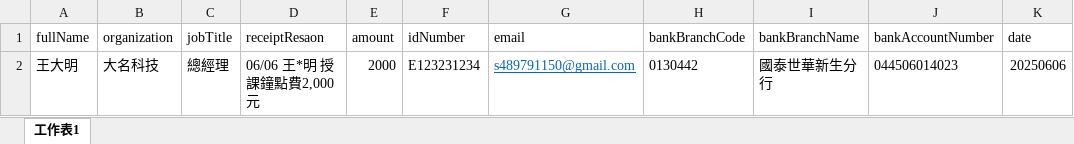
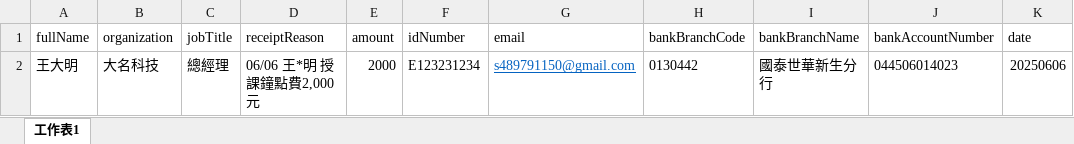
Before and after one commit to pablo0825/2025-05-personalReceipt, an Excel workbook: public/downloadedFile/sample.xlsx, sheet 工作表1, drawn as a sheet; values as stored, in another font and other column widths than the file's, no borders; the diff names each change by its address in the sheet, - before the commit and + after, or states it on an @@ line.

```diff
--- a/public/downloadedFile/sample.xlsx (sheet 工作表1)
+++ b/public/downloadedFile/sample.xlsx (sheet 工作表1)
-D1: receiptResaon
+D1: receiptReason
```
Also changed, not shown: public/downloadedFile/samplePost.xlsx, 7 other files.
